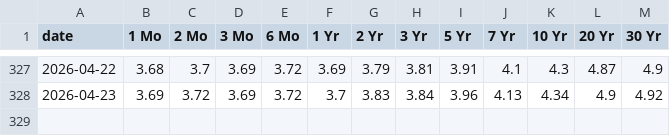
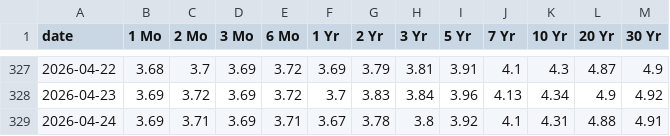
Before and after one commit to anthonyfhl/r_monitor, a CSV file: data/treasury_yields.csv, drawn as a sheet; only a part is shown, gaps mark what is left out.

```diff
--- a/data/treasury_yields.csv
+++ b/data/treasury_yields.csv
@@ -328 +328,2 @@ date,1 Mo,2 Mo,3 Mo,6 Mo,1 Yr,2 Yr,3 Yr,5 Yr,7 Yr,10 Yr,20 Yr,30 Yr
 2026-04-23,3.69,3.72,3.69,3.72,3.7,3.83,3.84,3.96,4.13,4.34,4.9,4.92
+2026-04-24,3.69,3.71,3.69,3.71,3.67,3.78,3.8,3.92,4.1,4.31,4.88,4.91
```
Also changed, not shown: data/ib_rates.csv, data/prime_rates.csv, 1 other file.
